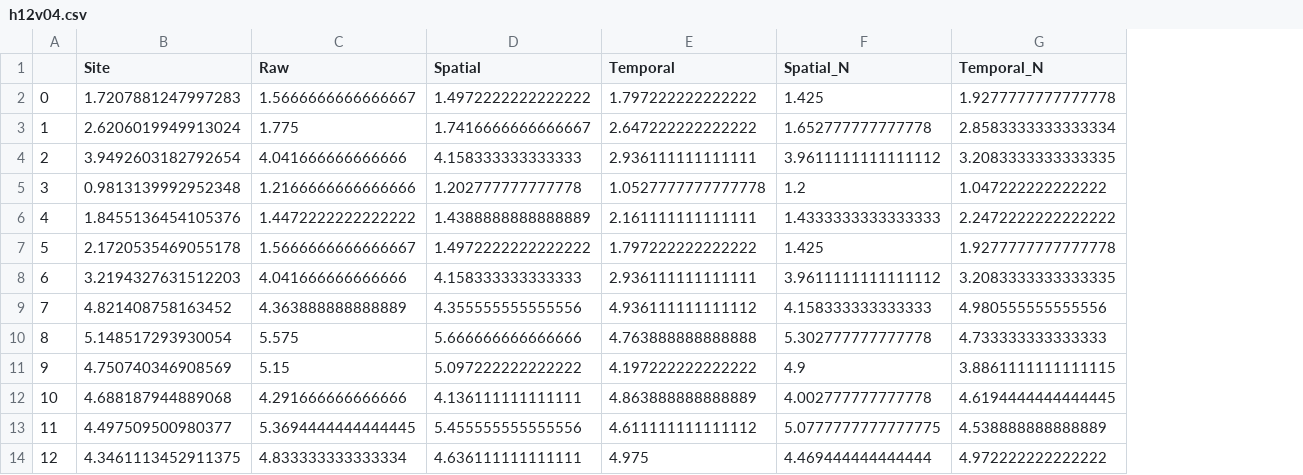
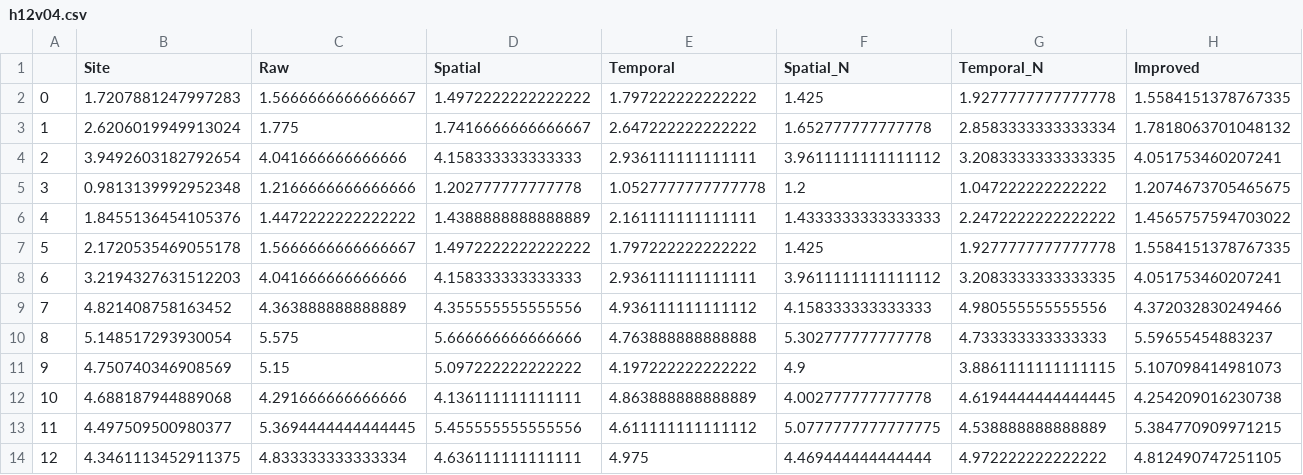
Before and after one commit to tiramisu18/Gap_Filling, a CSV file: GBOV/Site_Analysis/h12v04.csv, drawn as a sheet; only a part is shown; the diff names each change by its address in the sheet, - before the commit and + after, or states it on an @@ line.

```diff
--- a/GBOV/Site_Analysis/h12v04.csv
+++ b/GBOV/Site_Analysis/h12v04.csv
+column H (Improved), rows 2-14: 1.5584151378767335 | 1.7818063701048132 | 4.051753460207241 | 1.2074673705465675 | 1.4565757594703022 | 1.5584151378767335 | 4.051753460207241 | 4.372032830249466 | 5.59655454883237 | 5.107098414981073 | 4.254209016230738 | 5.384770909971215 | 4.812490747251105
```
Also changed, not shown: GBOV/Site_Classification/站点_h08v05.csv, GBOV/Site_Classification/站点_h09v04.csv, 22 other files.
